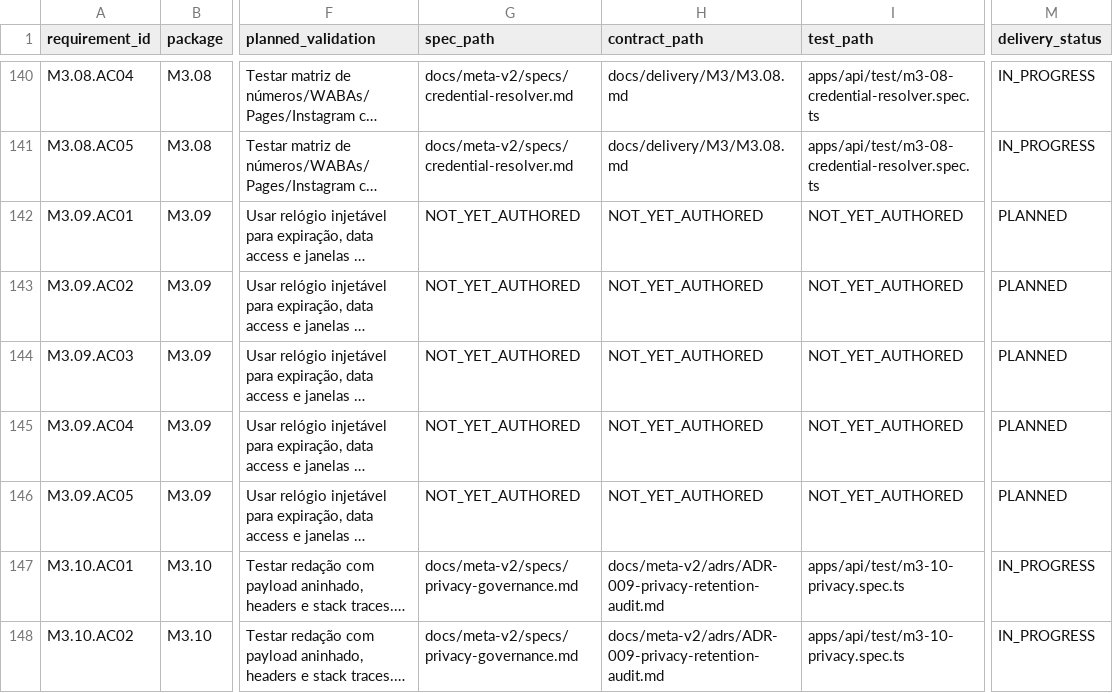
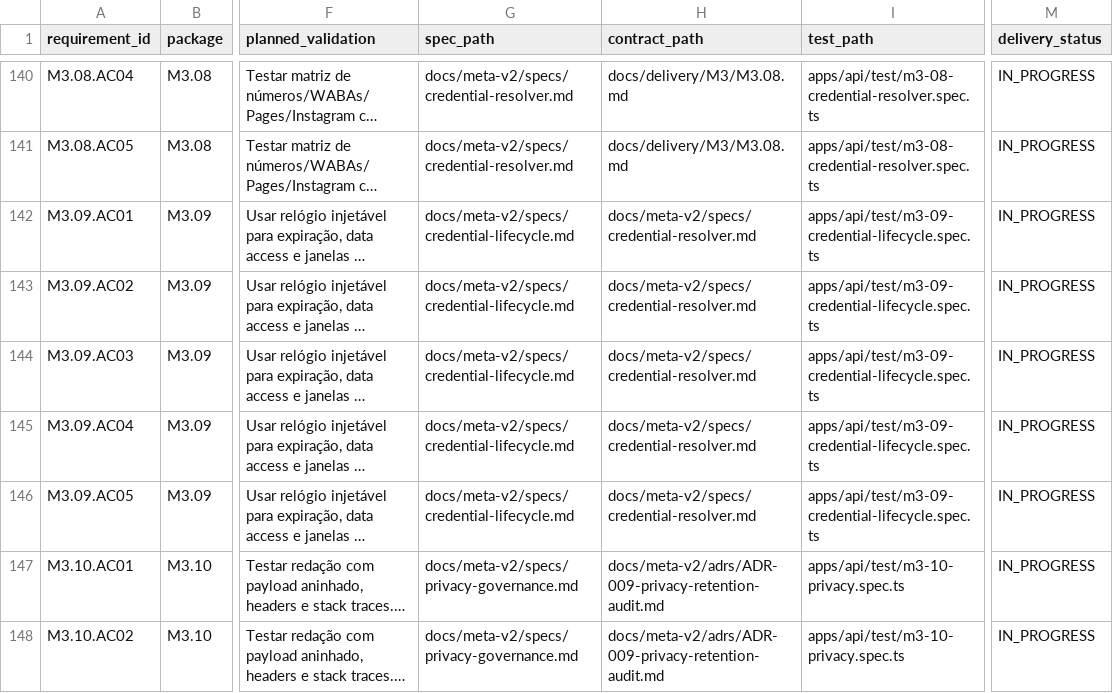
Before and after one commit to costaapps/ca_meta_app, a CSV file: docs/meta-v2/traceability.csv, drawn as a sheet; only a part is shown, gaps mark what is left out; long unchanged cells end in …; the diff names each change by its address in the sheet, - before the commit and + after, or states it on an @@ line.

Commit message:
[M3.09] add credential lifecycle observations and renewal fencing

```diff
--- a/docs/meta-v2/traceability.csv
+++ b/docs/meta-v2/traceability.csv
-G142:G146 (spec_path): NOT_YET_AUTHORED
+G142:G146 (spec_path): docs/meta-v2/specs/credential-lifecycle.md
-H142:H146 (contract_path): NOT_YET_AUTHORED
+H142:H146 (contract_path): docs/meta-v2/specs/credential-resolver.md
-I142:I146 (test_path): NOT_YET_AUTHORED
+I142:I146 (test_path): apps/api/test/m3-09-credential-lifecycle.spec.ts
-M142:M146 (delivery_status): PLANNED
+M142:M146 (delivery_status): IN_PROGRESS
```
Also changed, not shown: 37 other files.
